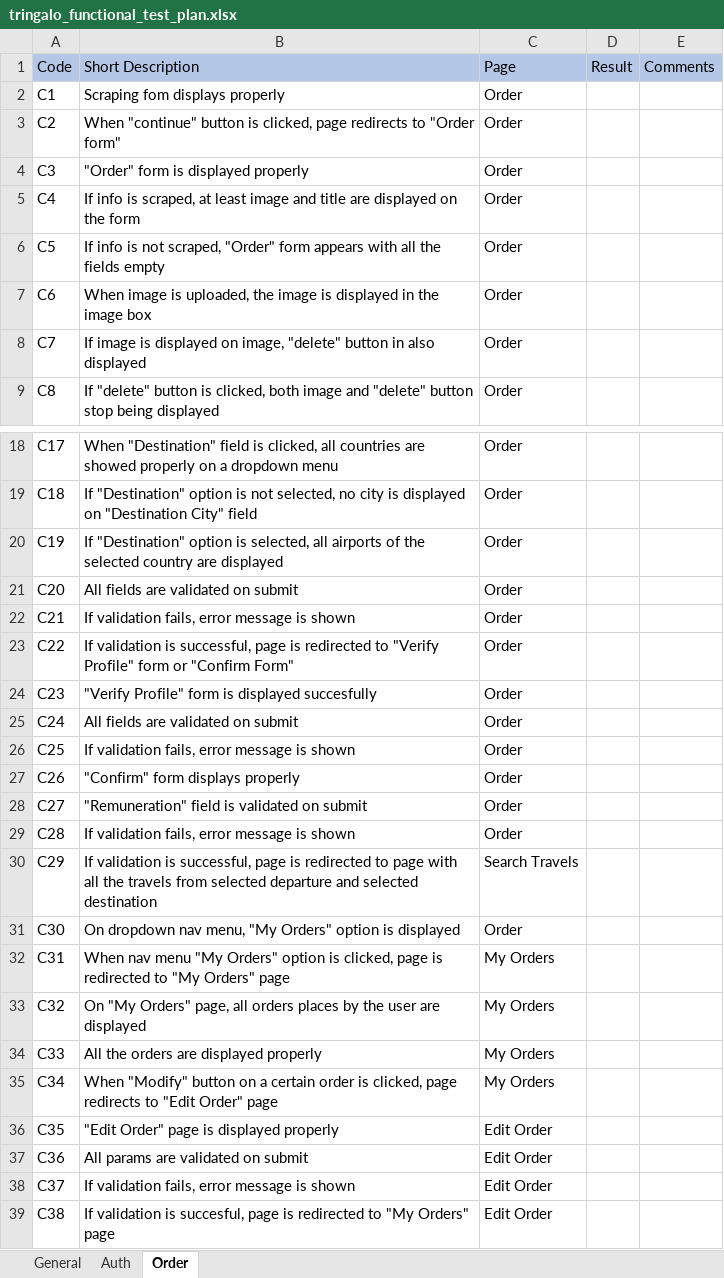
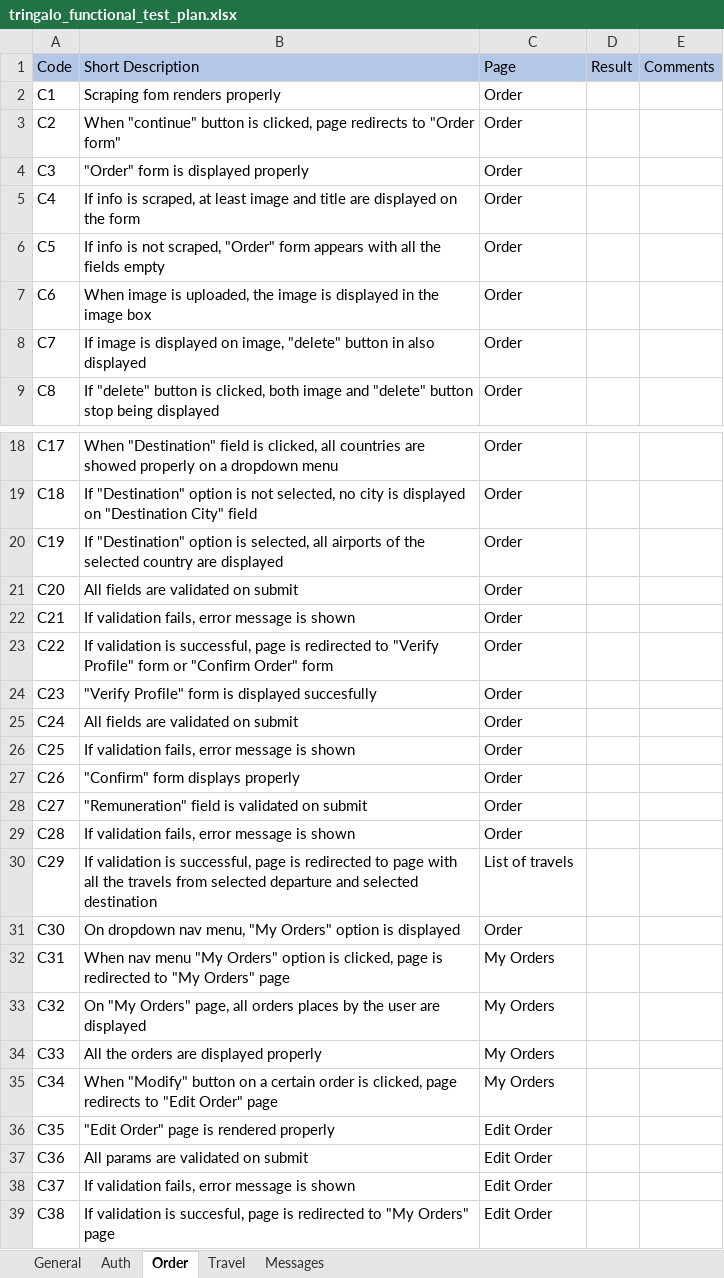
Before and after one commit to b0q3ra/tringalo_testing, an Excel workbook: tringalo_functional_test_plan.xlsx, sheet Order, drawn as a sheet; only a part is shown, gaps mark what is left out; values as stored, in another font and other column widths than the file's, no borders; the diff names each change by its address in the sheet, - before the commit and + after, or states it on an @@ line.

Commit message:
added messages sheet

```diff
--- a/tringalo_functional_test_plan.xlsx (sheet Order)
+++ b/tringalo_functional_test_plan.xlsx (sheet Order)
+sheet tab: Travel
+sheet tab: Messages
-B2: Scraping fom displays properly
+B2: Scraping fom renders properly
-B23: …or "Confirm Form"
+B23: …or "Confirm Order" form
-C30: Search Travels
+C30: List of travels
-B36: "Edit Order" page is displayed properly
+B36: "Edit Order" page is rendered properly
```
